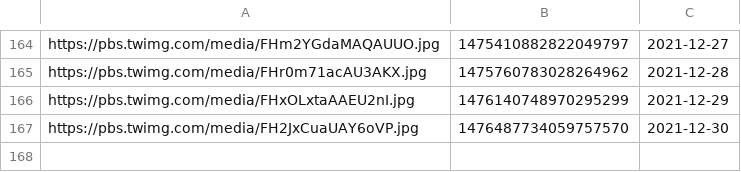
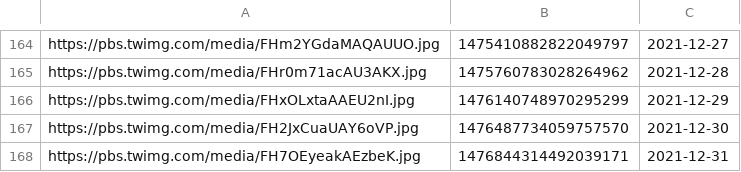
Before and after one commit to putcut/putcut.github.io, a CSV file: 2021/nabe.csv, drawn as a sheet; only a part is shown, gaps mark what is left out; the diff names each change by its address in the sheet, - before the commit and + after, or states it on an @@ line.

```diff
--- a/2021/nabe.csv
+++ b/2021/nabe.csv
+row 168: https://pbs.twimg.com/media/FH7OEyeakAEzbeK.jpg | 1476844314492039171 | 2021-12-31
```
Also changed, not shown: 2021/yorugohan.csv.
